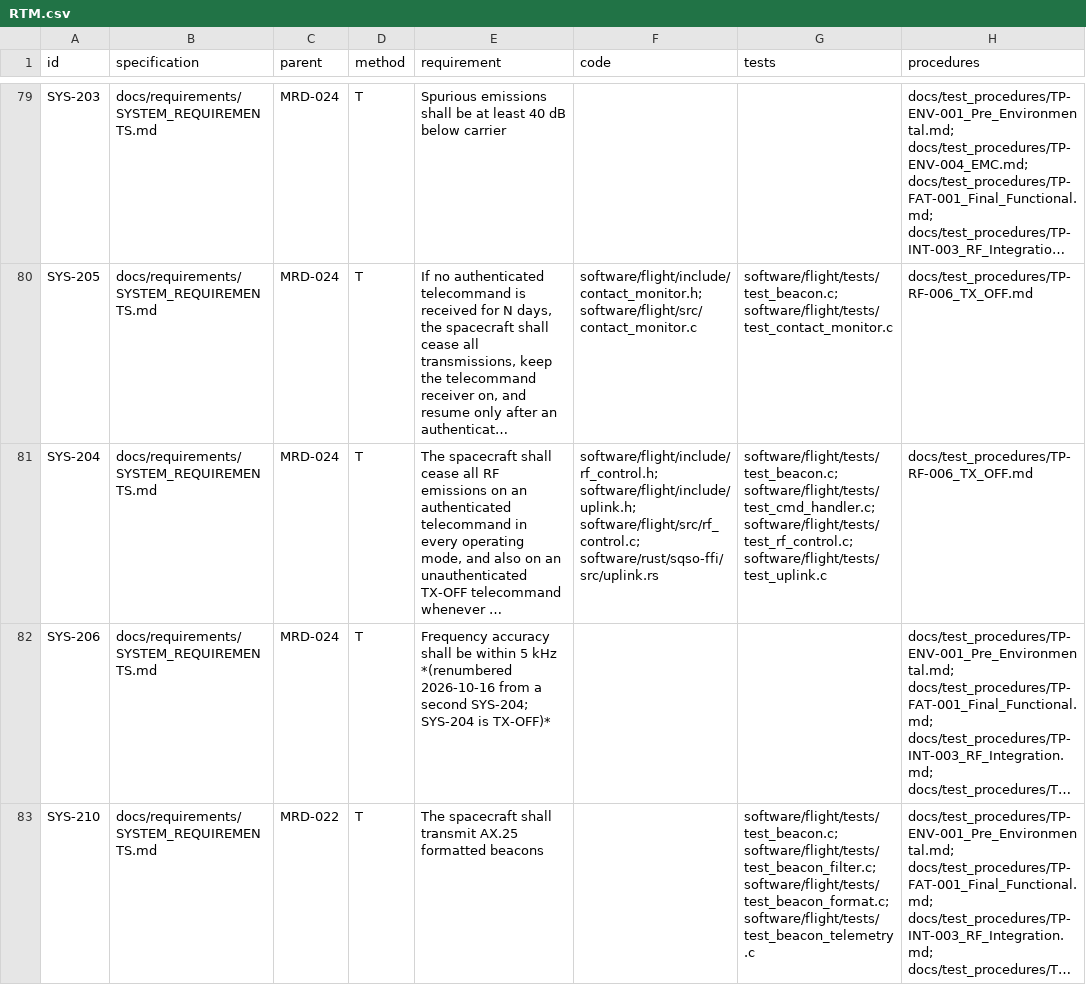
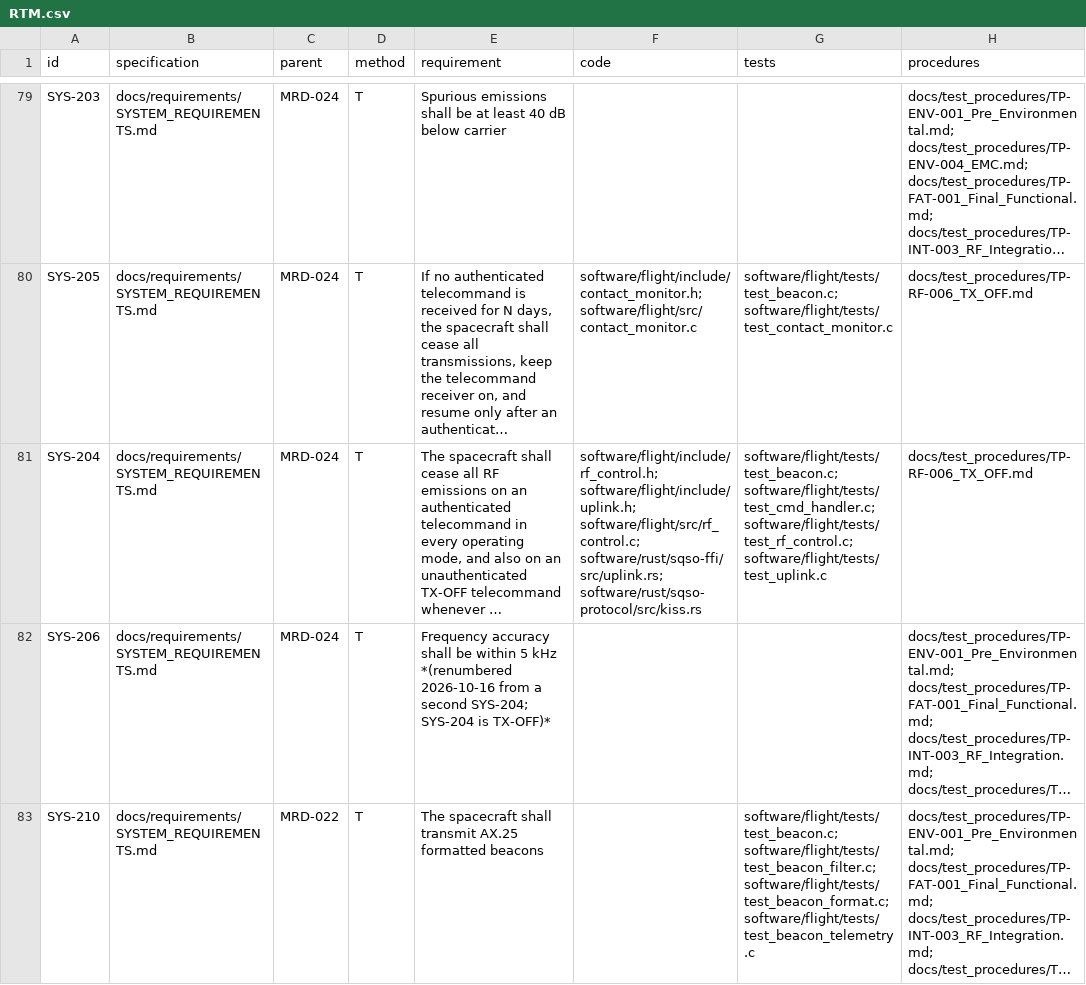
Before and after one commit to cheesejaguar/SMART-QSO, a CSV file: docs/verification/RTM.csv, drawn as a sheet; only a part is shown, gaps mark what is left out; long unchanged cells end in …; the diff covers the shown part only; the diff names each change by its address in the sheet, - before the commit and + after, or states it on an @@ line.

```diff
--- a/docs/verification/RTM.csv
+++ b/docs/verification/RTM.csv
-F81 (code): …software/flight/include/uplink.h; software/flight/src/rf_control.c; software/rust/sqso-ffi/src/uplink.rs
+F81 (code): …software/flight/include/uplink.h; software/flight/src/rf_control.c; software/rust/sqso-ffi/src/uplink.rs; software/rust/sqso-protocol/src/kiss.rs
```
Also changed, not shown: 4 edited cells elsewhere in this file, 1 other file.
